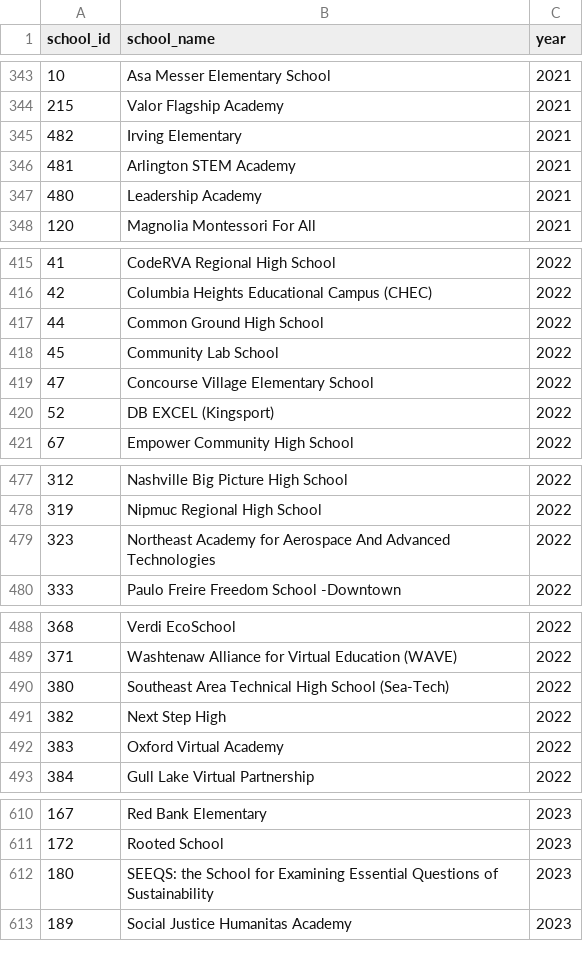
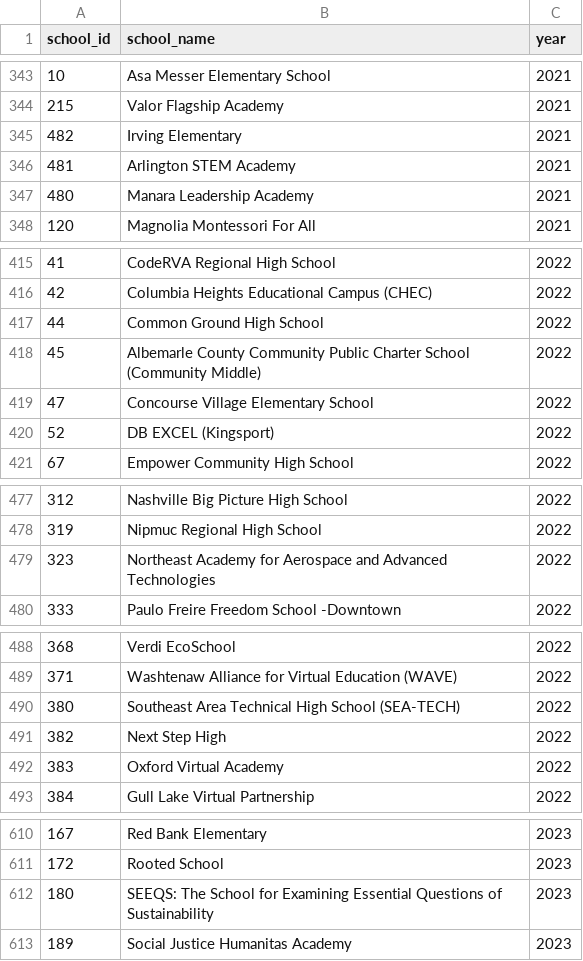
Before and after one commit to jdavelar/canopy-dac-24, a CSV file: data/long_school.csv, drawn as a sheet; only a part is shown, gaps mark what is left out; the diff covers the shown part only.

Commit message:
492 schools

```diff
--- a/data/long_school.csv
+++ b/data/long_school.csv
@@ -346,3 +346,3 @@
 481,Arlington STEM Academy,2021
-480,Leadership Academy,2021
+480,Manara Leadership Academy,2021
 120,Magnolia Montessori For All,2021
@@ -417,3 +417,3 @@
 44,Common Ground High School,2022
-45,Community Lab School,2022
+45,Albemarle County Community Public Charter School (Community Middle),2022
 47,Concourse Village Elementary School,2022
@@ -478,3 +478,3 @@
 319,Nipmuc Regional High School,2022
-323,Northeast Academy for Aerospace And Advanced Technologies,2022
+323,Northeast Academy for Aerospace and Advanced Technologies,2022
 333,Paulo Freire Freedom School -Downtown,2022
@@ -489,3 +489,3 @@
 371,Washtenaw Alliance for Virtual Education (WAVE),2022
-380,Southeast Area Technical High School (Sea-Tech),2022
+380,Southeast Area Technical High School (SEA-TECH),2022
 382,Next Step High,2022
@@ -611,3 +611,3 @@
 172,Rooted School,2023
-180,SEEQS: the School for Examining Essential Questions of Sustainability,2023
+180,SEEQS: The School for Examining Essential Questions of Sustainability,2023
 189,Social Justice Humanitas Academy,2023
```
Also changed, not shown: 8 edited cells elsewhere in this file, 3 other files.
